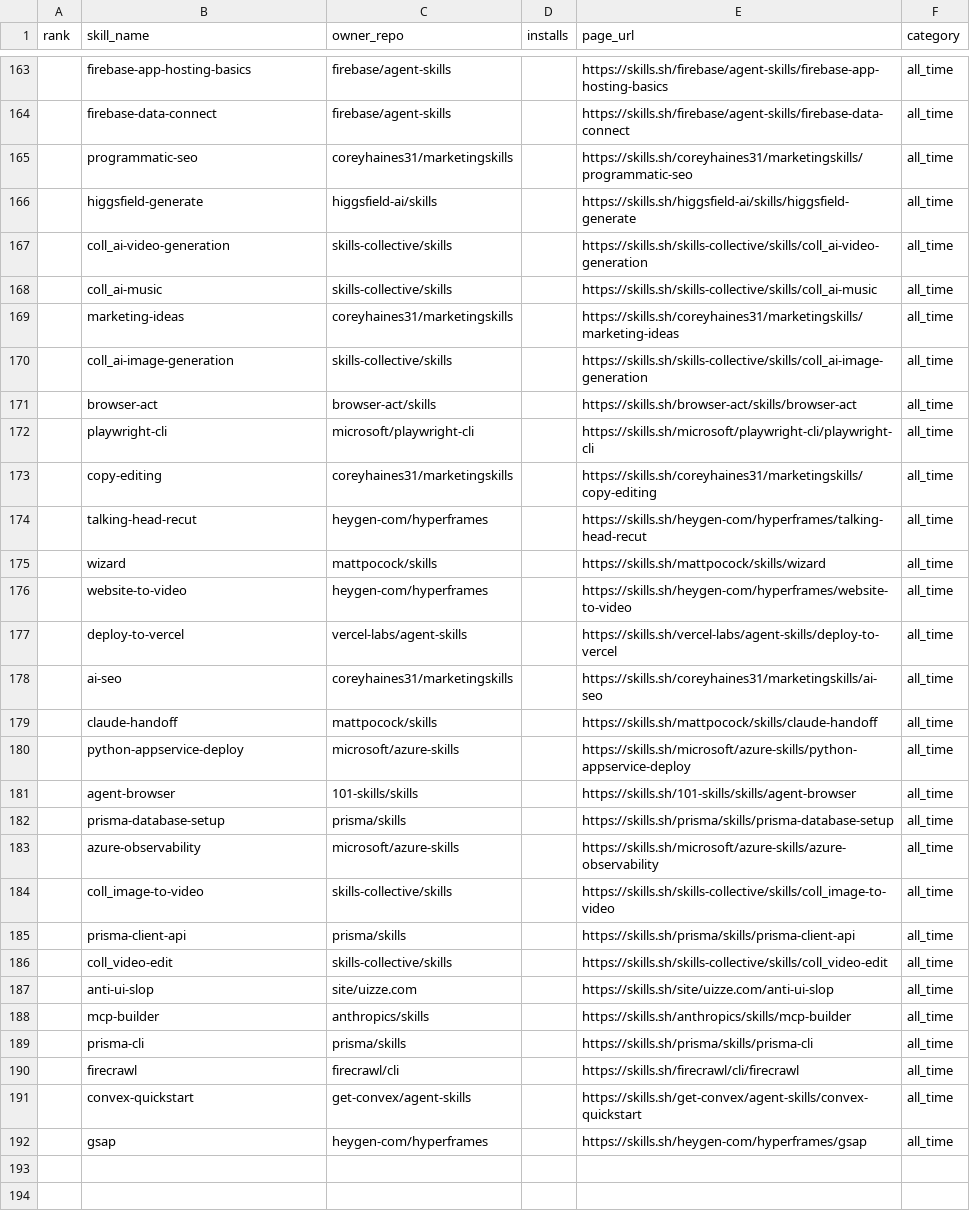
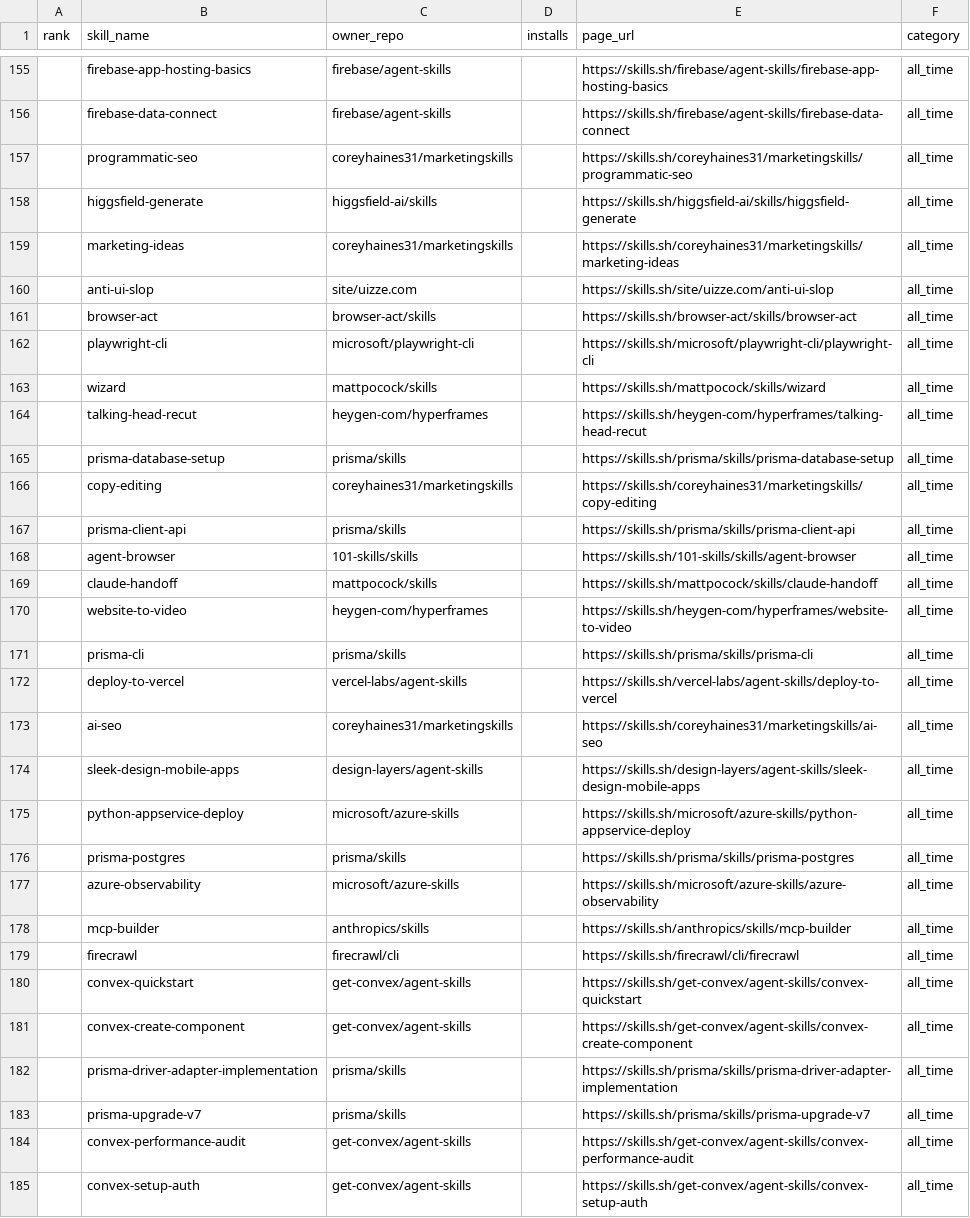
Before and after one commit to biyan113/skills.sh, a CSV file: skills_sh_list_all_time.csv, drawn as a sheet; only a part is shown, gaps mark what is left out; the shorter side is filled out with more unchanged rows; the diff covers the shown part only.

```diff
--- a/skills_sh_list_all_time.csv
+++ b/skills_sh_list_all_time.csv
@@ -166,26 +158,28 @@ rank,skill_name,owner_repo,installs,page_url,category
 ,higgsfield-generate,higgsfield-ai/skills,,https://skills.sh/higgsfield-ai/skills/higgsfield-generate,all_time
-,coll_ai-video-generation,skills-collective/skills,,https://skills.sh/skills-collective/skills/coll_ai-video-generation,all_time
-,coll_ai-music,skills-collective/skills,,https://skills.sh/skills-collective/skills/coll_ai-music,all_time
 ,marketing-ideas,coreyhaines31/marketingskills,,https://skills.sh/coreyhaines31/marketingskills/marketing-ideas,all_time
-,coll_ai-image-generation,skills-collective/skills,,https://skills.sh/skills-collective/skills/coll_ai-image-generation,all_time
+,anti-ui-slop,site/uizze.com,,https://skills.sh/site/uizze.com/anti-ui-slop,all_time
 ,browser-act,browser-act/skills,,https://skills.sh/browser-act/skills/browser-act,all_time
 ,playwright-cli,microsoft/playwright-cli,,https://skills.sh/microsoft/playwright-cli/playwright-cli,all_time
+,wizard,mattpocock/skills,,https://skills.sh/mattpocock/skills/wizard,all_time
+,talking-head-recut,heygen-com/hyperframes,,https://skills.sh/heygen-com/hyperframes/talking-head-recut,all_time
+,prisma-database-setup,prisma/skills,,https://skills.sh/prisma/skills/prisma-database-setup,all_time
 ,copy-editing,coreyhaines31/marketingskills,,https://skills.sh/coreyhaines31/marketingskills/copy-editing,all_time
-,talking-head-recut,heygen-com/hyperframes,,https://skills.sh/heygen-com/hyperframes/talking-head-recut,all_time
-,wizard,mattpocock/skills,,https://skills.sh/mattpocock/skills/wizard,all_time
+,prisma-client-api,prisma/skills,,https://skills.sh/prisma/skills/prisma-client-api,all_time
+,agent-browser,101-skills/skills,,https://skills.sh/101-skills/skills/agent-browser,all_time
+,claude-handoff,mattpocock/skills,,https://skills.sh/mattpocock/skills/claude-handoff,all_time
 ,website-to-video,heygen-com/hyperframes,,https://skills.sh/heygen-com/hyperframes/website-to-video,all_time
+,prisma-cli,prisma/skills,,https://skills.sh/prisma/skills/prisma-cli,all_time
 ,deploy-to-vercel,vercel-labs/agent-skills,,https://skills.sh/vercel-labs/agent-skills/deploy-to-vercel,all_time
 ,ai-seo,coreyhaines31/marketingskills,,https://skills.sh/coreyhaines31/marketingskills/ai-seo,all_time
-,claude-handoff,mattpocock/skills,,https://skills.sh/mattpocock/skills/claude-handoff,all_time
+,sleek-design-mobile-apps,design-layers/agent-skills,,https://skills.sh/design-layers/agent-skills/sleek-design-mobile-apps,all_time
 ,python-appservice-deploy,microsoft/azure-skills,,https://skills.sh/microsoft/azure-skills/python-appservice-deploy,all_time
-,agent-browser,101-skills/skills,,https://skills.sh/101-skills/skills/agent-browser,all_time
-,prisma-database-setup,prisma/skills,,https://skills.sh/prisma/skills/prisma-database-setup,all_time
+,prisma-postgres,prisma/skills,,https://skills.sh/prisma/skills/prisma-postgres,all_time
 ,azure-observability,microsoft/azure-skills,,https://skills.sh/microsoft/azure-skills/azure-observability,all_time
-,coll_image-to-video,skills-collective/skills,,https://skills.sh/skills-collective/skills/coll_image-to-video,all_time
-,prisma-client-api,prisma/skills,,https://skills.sh/prisma/skills/prisma-client-api,all_time
-,coll_video-edit,skills-collective/skills,,https://skills.sh/skills-collective/skills/coll_video-edit,all_time
-,anti-ui-slop,site/uizze.com,,https://skills.sh/site/uizze.com/anti-ui-slop,all_time
 ,mcp-builder,anthropics/skills,,https://skills.sh/anthropics/skills/mcp-builder,all_time
-,prisma-cli,prisma/skills,,https://skills.sh/prisma/skills/prisma-cli,all_time
 ,firecrawl,firecrawl/cli,,https://skills.sh/firecrawl/cli/firecrawl,all_time
 ,convex-quickstart,get-convex/agent-skills,,https://skills.sh/get-convex/agent-skills/convex-quickstart,all_time
+,convex-create-component,get-convex/agent-skills,,https://skills.sh/get-convex/agent-skills/convex-create-component,all_time
+,prisma-driver-adapter-implementation,prisma/skills,,https://skills.sh/prisma/skills/prisma-driver-adapter-implementation,all_time
+,prisma-upgrade-v7,prisma/skills,,https://skills.sh/prisma/skills/prisma-upgrade-v7,all_time
+,convex-performance-audit,get-convex/agent-skills,,https://skills.sh/get-convex/agent-skills/convex-performance-audit,all_time
+,convex-setup-auth,get-convex/agent-skills,,https://skills.sh/get-convex/agent-skills/convex-setup-auth,all_time
```
Also changed, not shown: 8 added rows, 13 removed rows, 35 moved rows and 10 edited cells elsewhere in this file, skills_sh_list_hot.csv, skills_sh_list_trending.csv, 3 other files.
